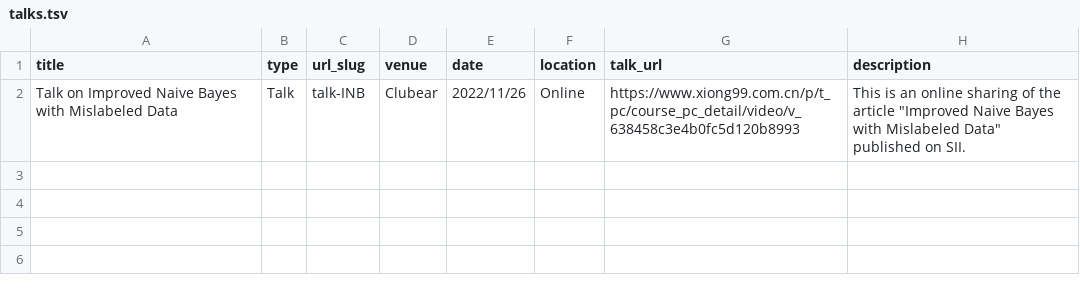
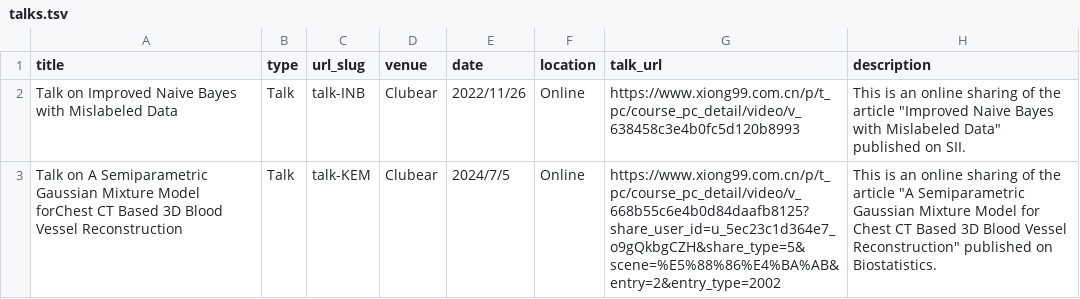
Before and after one commit to Helenology/helenology.github.io, a TSV file: markdown_generator/talks.tsv, drawn as a sheet; ↵ is a line break in a cell; the diff names each change by its address in the sheet, - before the commit and + after, or states it on an @@ line.

Commit message:
update KEM talk

```diff
--- a/markdown_generator/talks.tsv
+++ b/markdown_generator/talks.tsv
+row 3: Talk on A Semiparametric Gaussian Mixture Model forChest CT Based 3D Blood Vessel Reconstruction | Talk | talk-KEM | Clubear | 2024/7/5 | Online | https://www.xiong99.com.cn/p/t_pc/course_pc_detail/video/v_668b55c6e4b0d84daafb8125?share_user_id=u_5ec23c1d364e7_o9gQkbgCZH&share_type=5&scene=%E5%88%86%E4%BA%AB&entry=2&entry_type=2002 | This is an online sharing of the article "A Semiparametric Gaussian Mixture Model for ↵ Chest CT Based 3D Blood Vessel Reconstruction" published on Biostatistics.
```
Also changed, not shown: 2 other files.
